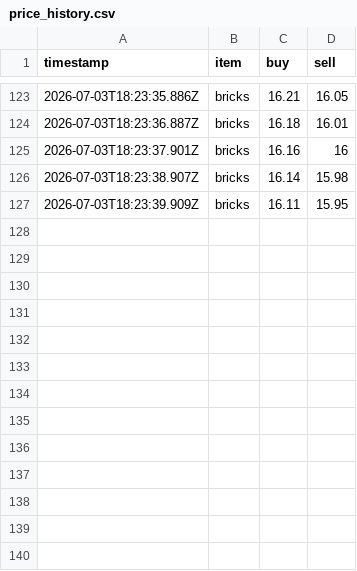
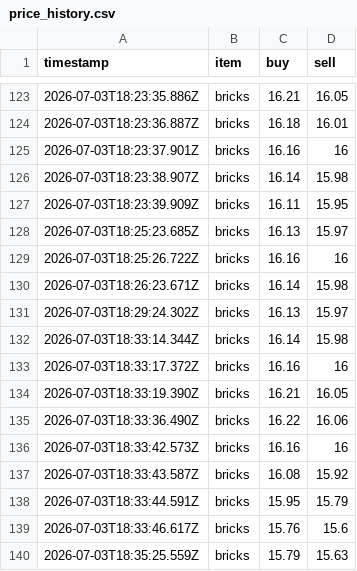
Before and after one commit to RyanYu0118/MCWWS, a CSV file: plugins/Skript/scripts/web/data/price_history.csv, drawn as a sheet; only a part is shown, gaps mark what is left out.

Commit message:
修复(GIS): 更新用户数据、市场状态和物品价格</message> <message>fix(gis): update user data, market state, and item prices

```diff
--- a/plugins/Skript/scripts/web/data/price_history.csv
+++ b/plugins/Skript/scripts/web/data/price_history.csv
@@ -127 +127,14 @@ timestamp,item,buy,sell
 2026-07-03T18:23:39.909Z,bricks,16.11,15.95
+2026-07-03T18:25:23.685Z,bricks,16.13,15.97
+2026-07-03T18:25:26.722Z,bricks,16.16,16
+2026-07-03T18:26:23.671Z,bricks,16.14,15.98
+2026-07-03T18:29:24.302Z,bricks,16.13,15.97
+2026-07-03T18:33:14.344Z,bricks,16.14,15.98
+2026-07-03T18:33:17.372Z,bricks,16.16,16
+2026-07-03T18:33:19.390Z,bricks,16.21,16.05
+2026-07-03T18:33:36.490Z,bricks,16.22,16.06
+2026-07-03T18:33:42.573Z,bricks,16.16,16
+2026-07-03T18:33:43.587Z,bricks,16.08,15.92
+2026-07-03T18:33:44.591Z,bricks,15.95,15.79
+2026-07-03T18:33:46.617Z,bricks,15.76,15.6
+2026-07-03T18:35:25.559Z,bricks,15.79,15.63
```
Also changed, not shown: 10 other files.
